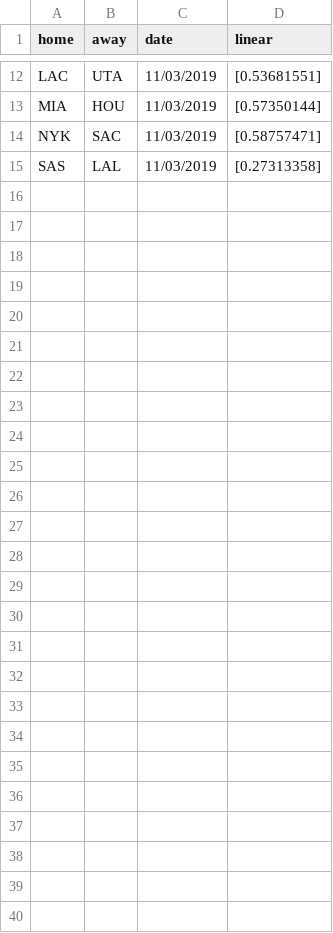
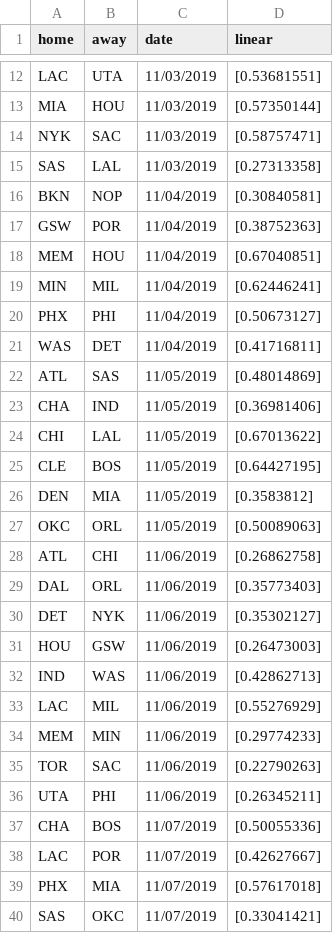
Before and after one commit to manumir/ml_nba, a CSV file: logs/linear_log.csv, drawn as a sheet; only a part is shown, gaps mark what is left out; the diff names each change by its address in the sheet, - before the commit and + after, or states it on an @@ line.

```diff
--- a/logs/linear_log.csv
+++ b/logs/linear_log.csv
+row 16: BKN | NOP | 11/04/2019 | [0.30840581]
+row 17: GSW | POR | 11/04/2019 | [0.38752363]
+row 18: MEM | HOU | 11/04/2019 | [0.67040851]
+row 19: MIN | MIL | 11/04/2019 | [0.62446241]
+row 20: PHX | PHI | 11/04/2019 | [0.50673127]
+row 21: WAS | DET | 11/04/2019 | [0.41716811]
+row 22: ATL | SAS | 11/05/2019 | [0.48014869]
+row 23: CHA | IND | 11/05/2019 | [0.36981406]
+row 24: CHI | LAL | 11/05/2019 | [0.67013622]
+row 25: CLE | BOS | 11/05/2019 | [0.64427195]
+row 26: DEN | MIA | 11/05/2019 | [0.3583812]
+row 27: OKC | ORL | 11/05/2019 | [0.50089063]
+row 28: ATL | CHI | 11/06/2019 | [0.26862758]
+row 29: DAL | ORL | 11/06/2019 | [0.35773403]
+row 30: DET | NYK | 11/06/2019 | [0.35302127]
+row 31: HOU | GSW | 11/06/2019 | [0.26473003]
+row 32: IND | WAS | 11/06/2019 | [0.42862713]
+row 33: LAC | MIL | 11/06/2019 | [0.55276929]
+row 34: MEM | MIN | 11/06/2019 | [0.29774233]
+row 35: TOR | SAC | 11/06/2019 | [0.22790263]
+row 36: UTA | PHI | 11/06/2019 | [0.26345211]
+row 37: CHA | BOS | 11/07/2019 | [0.50055336]
+row 38: LAC | POR | 11/07/2019 | [0.42627667]
+row 39: PHX | MIA | 11/07/2019 | [0.57617018]
+row 40: SAS | OKC | 11/07/2019 | [0.33041421]
```
Also changed, not shown: data/raw_2019-20.csv, logs/plac_log.csv, 5 other files.
